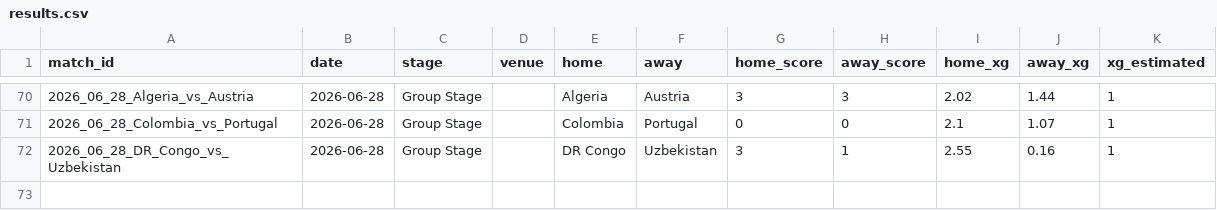
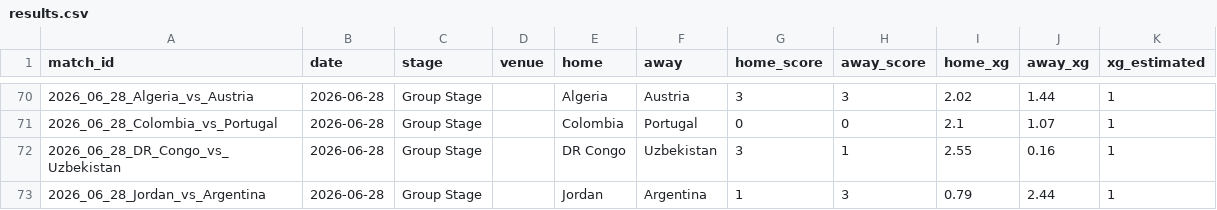
Before and after one commit to RShiri/XWORLDCUPTWIT, a CSV file: wc2026_dashboard/database/results.csv, drawn as a sheet; only a part is shown, gaps mark what is left out.

```diff
--- a/wc2026_dashboard/database/results.csv
+++ b/wc2026_dashboard/database/results.csv
@@ -72 +72,2 @@ match_id,date,stage,venue,home,away,home_score,away_score,home_xg,away_xg,xg_est
 2026_06_28_DR_Congo_vs_Uzbekistan,2026-06-28,Group Stage,,DR Congo,Uzbekistan,3,1,2.55,0.16,1
+2026_06_28_Jordan_vs_Argentina,2026-06-28,Group Stage,,Jordan,Argentina,1,3,0.79,2.44,1
```
Also changed, not shown: wc2026_dashboard/database/player_match_stats.csv, wc2026_dashboard/database/players.csv, 9 other files.
